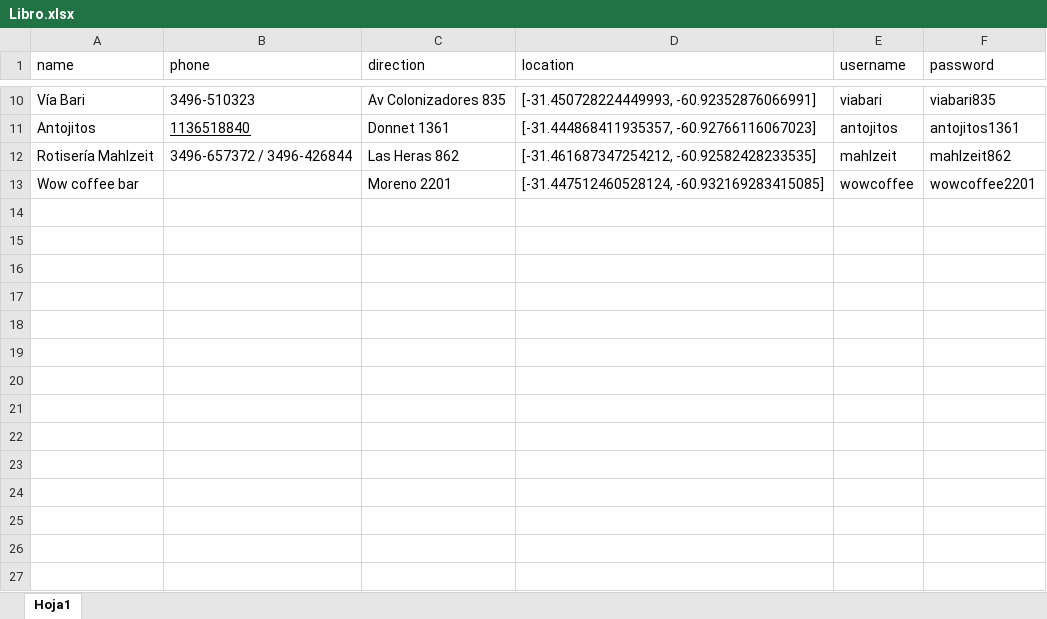
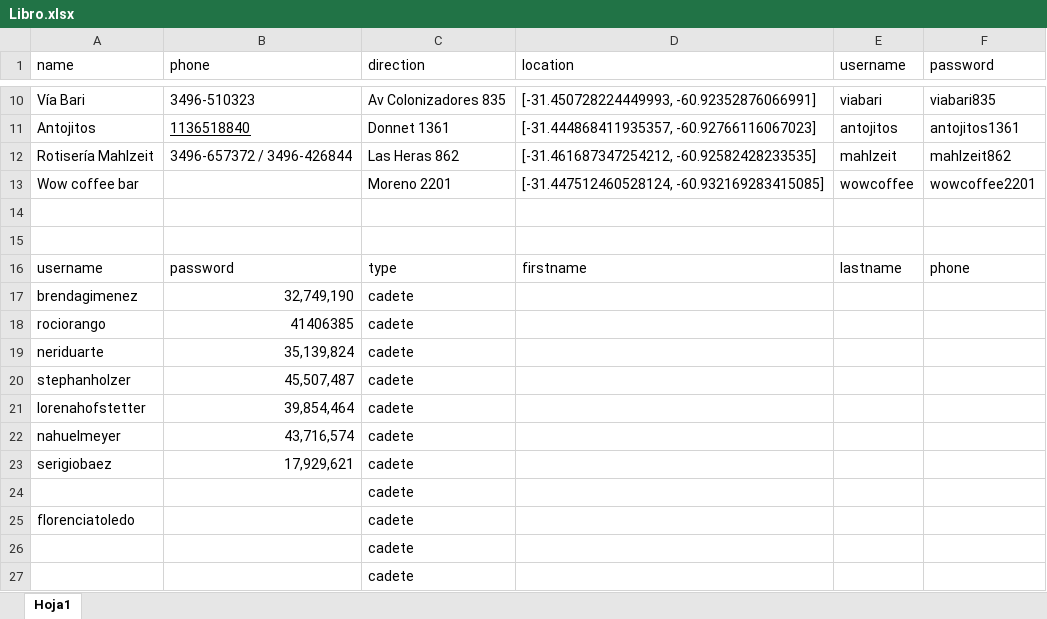
Before and after one commit to franciscocaloia/taxi-moto, an Excel workbook: Libro.xlsx, sheet Hoja1, drawn as a sheet; only a part is shown, gaps mark what is left out; values as stored, in another font and other column widths than the file's, no borders; the diff names each change by its address in the sheet, - before the commit and + after, or states it on an @@ line.

Commit message:
cadetes page

```diff
--- a/Libro.xlsx (sheet Hoja1)
+++ b/Libro.xlsx (sheet Hoja1)
+row 14: (empty)
+row 15: (empty)
+row 16: username | password | type | firstname | lastname | phone
+row 17: brendagimenez | 32,749,190 | cadete
+row 18: rociorango | 41406385 | cadete
+row 19: neriduarte | 35,139,824 | cadete
+row 20: stephanholzer | 45,507,487 | cadete
+row 21: lorenahofstetter | 39,854,464 | cadete
+row 22: nahuelmeyer | 43,716,574 | cadete
+row 23: serigiobaez | 17,929,621 | cadete
+row 24:  |  | cadete
+row 25: florenciatoledo |  | cadete
+row 26:  |  | cadete
+row 27:  |  | cadete
```
Also changed, not shown: 5 other files.
